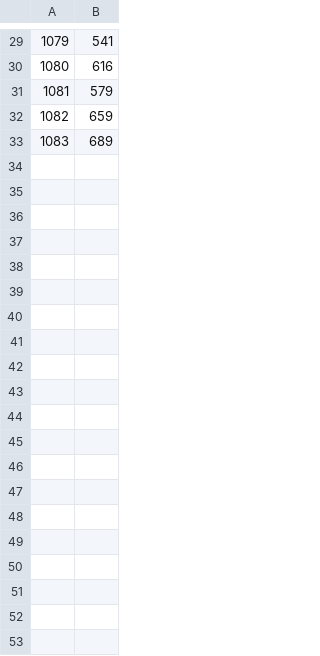
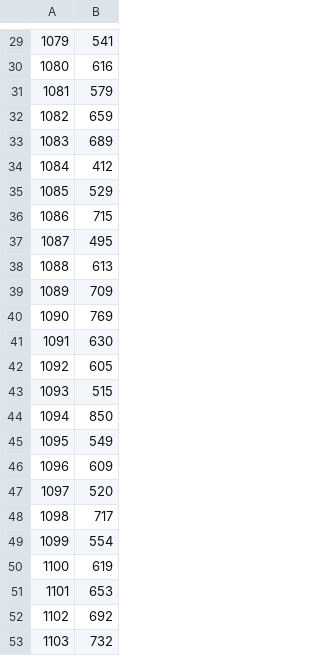
Before and after one commit to rick446/mongodb-sdas, a CSV file: times.csv, drawn as a sheet; only a part is shown, gaps mark what is left out; the diff covers the shown part only.

Commit message:
update times

```diff
--- a/times.csv
+++ b/times.csv
@@ -33 +33,21 @@
 1083,689
+1084,412
+1085,529
+1086,715
+1087,495
+1088,613
+1089,709
+1090,769
+1091,630
+1092,605
+1093,515
+1094,850
+1095,549
+1096,609
+1097,520
+1098,717
+1099,554
+1100,619
+1101,653
+1102,692
+1103,732
```
Also changed, not shown: 38 added rows elsewhere in this file.
